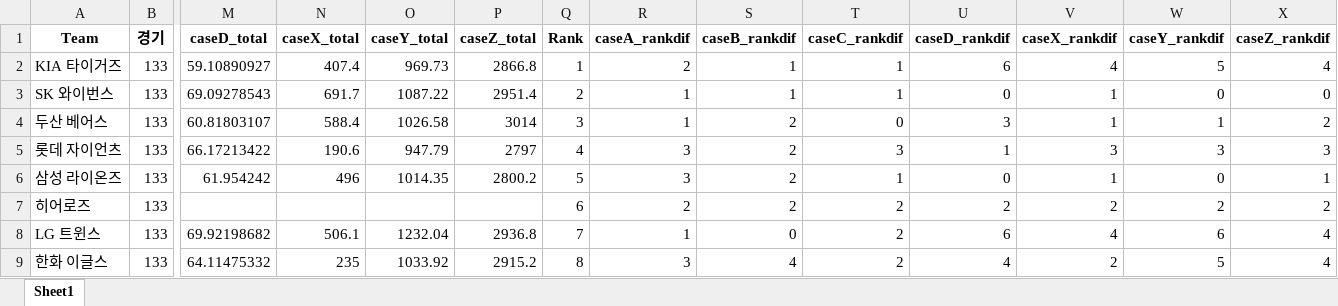
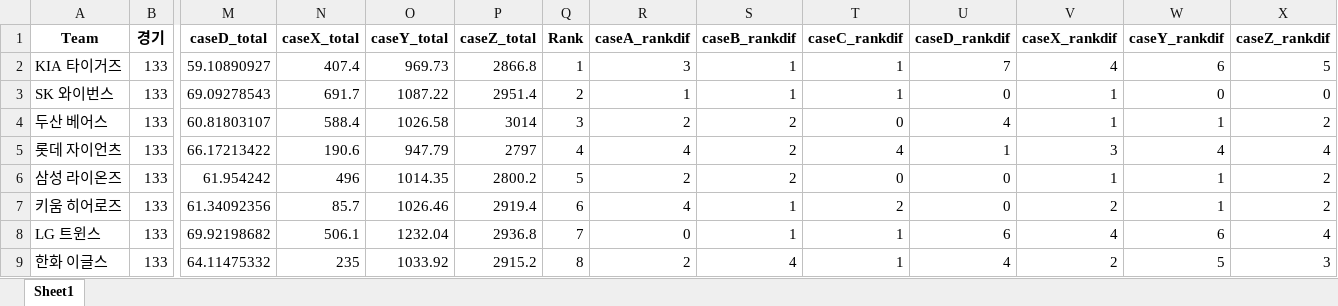
Before and after one commit to dodo07070707/Kbo-RealWAR, an Excel workbook: Analyzed/raw/data_2009.xlsx, sheet Sheet1, drawn as a sheet; only a part is shown, gaps mark what is left out; values as stored, in another font and other column widths than the file's, no borders; removed rows and columns are numbered as before the commit, all else as after; rows hold the shown columns only; the diff names each change by its address in the sheet, - before the commit and + after, or states it on an @@ line.

```diff
--- a/Analyzed/raw/data_2009.xlsx (sheet Sheet1)
+++ b/Analyzed/raw/data_2009.xlsx (sheet Sheet1)
-R2 (caseA_rankdif): 2
+R2 (caseA_rankdif): 3
-U2 (caseD_rankdif): 6
+U2 (caseD_rankdif): 7
-W2 (caseY_rankdif): 5
+W2 (caseY_rankdif): 6
-X2 (caseZ_rankdif): 4
+X2 (caseZ_rankdif): 5
-R4 (caseA_rankdif): 1
+R4 (caseA_rankdif): 2
-U4 (caseD_rankdif): 3
+U4 (caseD_rankdif): 4
-R5 (caseA_rankdif): 3
+R5 (caseA_rankdif): 4
-T5 (caseC_rankdif): 3
+T5 (caseC_rankdif): 4
-W5 (caseY_rankdif): 3
+W5 (caseY_rankdif): 4
-X5 (caseZ_rankdif): 3
+X5 (caseZ_rankdif): 4
-R6 (caseA_rankdif): 3
+R6 (caseA_rankdif): 2
-T6 (caseC_rankdif): 1
+T6 (caseC_rankdif): 0
-W6 (caseY_rankdif): 0
+W6 (caseY_rankdif): 1
-X6 (caseZ_rankdif): 1
+X6 (caseZ_rankdif): 2
-row 7: 히어로즈 | 133 |  |  |  |  | 6 | 2 | 2 | 2 | 2 | 2 | 2 | 2
+row 7: 키움 히어로즈 | 133 | 61.34092356 | 85.7 | 1026.46 | 2919.4 | 6 | 4 | 1 | 2 | 0 | 2 | 1 | 2
-R8 (caseA_rankdif): 1
+R8 (caseA_rankdif): 0
-S8 (caseB_rankdif): 0
+S8 (caseB_rankdif): 1
-T8:T9 (caseC_rankdif): 2
+T8:T9 (caseC_rankdif): 1
-R9 (caseA_rankdif): 3
+R9 (caseA_rankdif): 2
-X9 (caseZ_rankdif): 4
+X9 (caseZ_rankdif): 3
```
Also changed, not shown: Analyzed/raw/data_2014.xlsx, Kbo_Stats/Team/Team_2009.xlsx, 47 other files.
